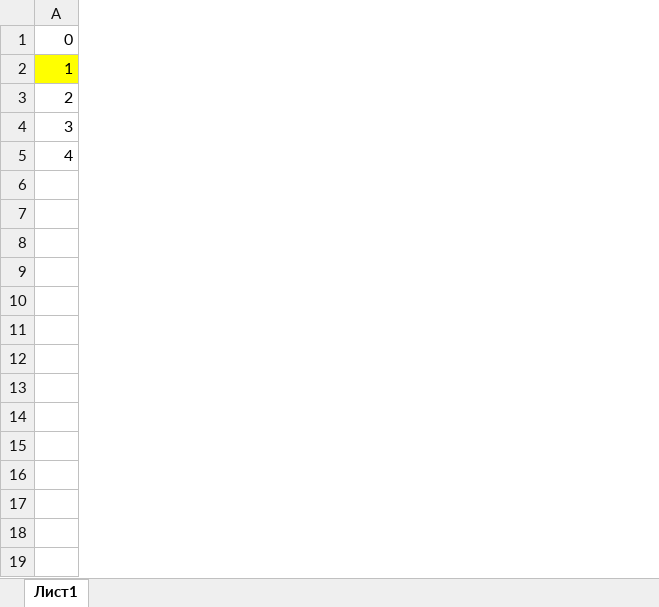
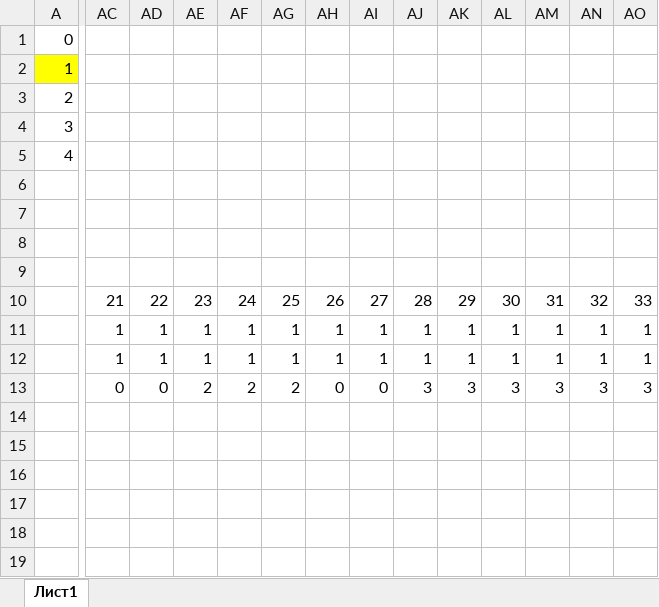
Before and after one commit to savilovoa/aps_qp, an Excel workbook: example/алгоритм подстановки.xlsx, sheet Лист1, drawn as a sheet; only a part is shown, gaps mark what is left out; values as stored, in another font and other column widths than the file's, no borders; rows hold the shown columns only; the diff covers the shown part only; the diff names each change by its address in the sheet, - before the commit and + after, or states it on an @@ line.

```diff
--- a/example/алгоритм подстановки.xlsx (sheet Лист1)
+++ b/example/алгоритм подстановки.xlsx (sheet Лист1)
+column AC, rows 10-13: 21 | 1 | 1 | 0
+column AD, rows 10-13: 22 | 1 | 1 | 0
+column AE, rows 10-13: 23 | 1 | 1 | 2
+column AF, rows 10-13: 24 | 1 | 1 | 2
+column AG, rows 10-13: 25 | 1 | 1 | 2
+column AH, rows 10-13: 26 | 1 | 1 | 0
+column AI, rows 10-13: 27 | 1 | 1 | 0
+column AJ, rows 10-13: 28 | 1 | 1 | 3
+column AK, rows 10-13: 29 | 1 | 1 | 3
+column AL, rows 10-13: 30 | 1 | 1 | 3
+column AM, rows 10-13: 31 | 1 | 1 | 3
+column AN, rows 10-13: 32 | 1 | 1 | 3
+column AO, rows 10-13: 33 | 1 | 1 | 3
+row 14: (empty)
+row 15: (empty)
+row 16: (empty)
+row 17: (empty)
+row 18: (empty)
+row 19: (empty)
```
Also changed, not shown: 8 added columns elsewhere in this sheet, 6 other files.
